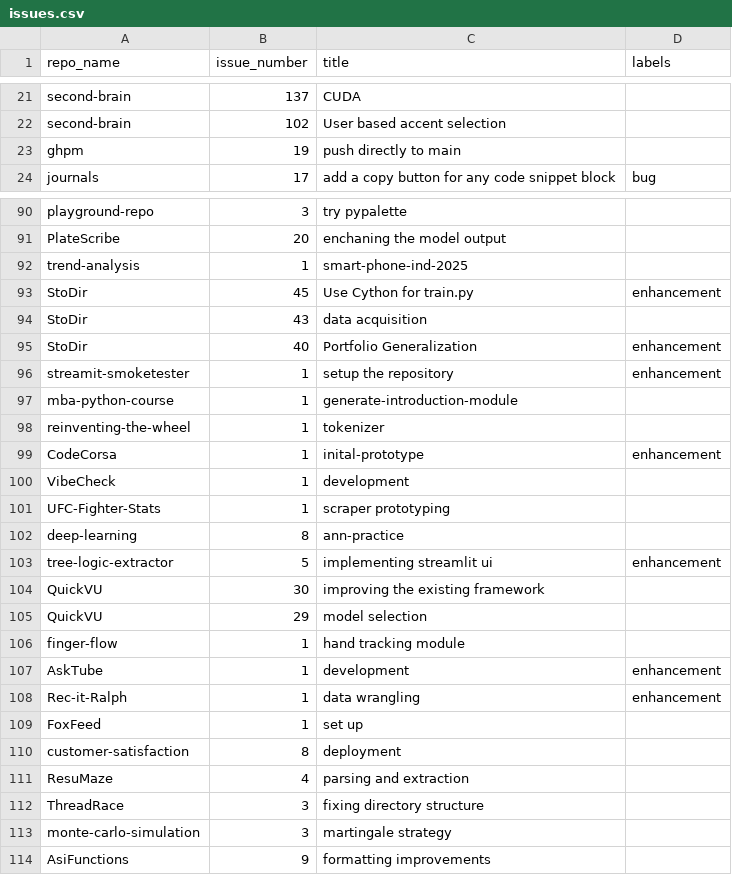
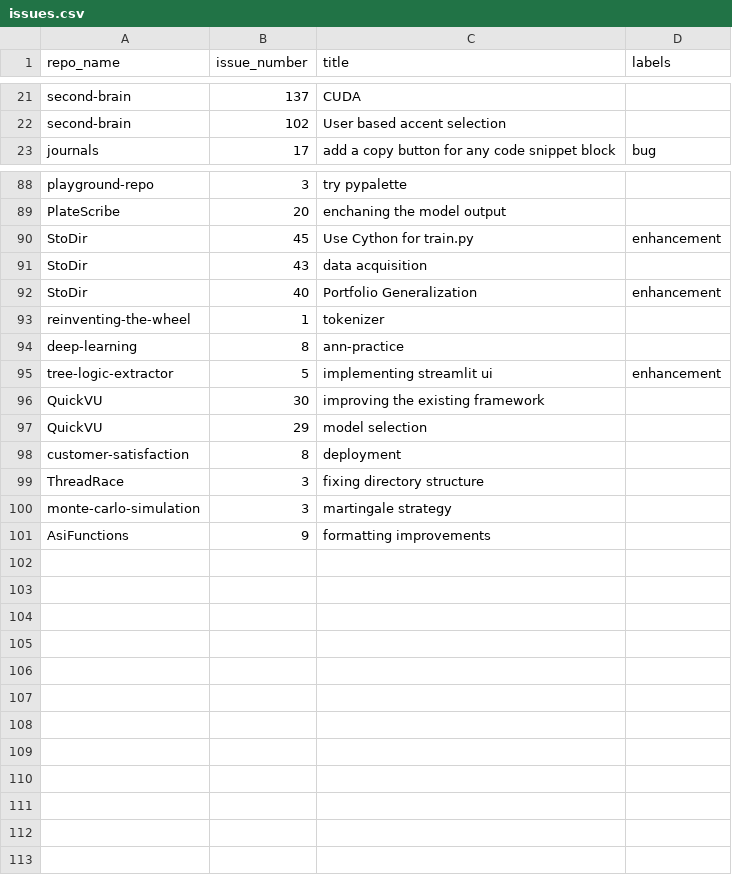
Before and after one commit to Asifdotexe/ghpm, a CSV file: data/interim/issues.csv, drawn as a sheet; only a part is shown, gaps mark what is left out; the diff covers the shown part only.

```diff
--- a/data/interim/issues.csv
+++ b/data/interim/issues.csv
@@ -22,3 +22,2 @@ second-brain,137,CUDA,
 second-brain,102,User based accent selection,
-ghpm,19,push directly to main,
 journals,17,add a copy button for any code snippet block,bug
@@ -91,3 +89,2 @@ playground-repo,3,try pypalette,
 PlateScribe,20,enchaning the model output,
-trend-analysis,1,smart-phone-ind-2025,
 StoDir,45,Use Cython for train.py,enhancement
@@ -95,8 +92,3 @@ StoDir,43,data acquisition,
 StoDir,40,Portfolio Generalization,enhancement
-streamit-smoketester,1,setup the repository,enhancement
-mba-python-course,1,generate-introduction-module,
 reinventing-the-wheel,1,tokenizer,
-CodeCorsa,1,inital-prototype,enhancement
-VibeCheck,1,development,
-UFC-Fighter-Stats,1,scraper prototyping,
 deep-learning,8,ann-practice,
@@ -105,8 +97,3 @@ QuickVU,30,improving the existing framework,
 QuickVU,29,model selection,
-finger-flow,1,hand tracking module,
-AskTube,1,development,enhancement
-Rec-it-Ralph,1,data wrangling,enhancement
-FoxFeed,1,set up,
 customer-satisfaction,8,deployment,
-ResuMaze,4,parsing and extraction,
 ThreadRace,3,fixing directory structure,
```
Also changed, not shown: 1 removed row elsewhere in this file, data/interim/repos.csv, 4 other files.
